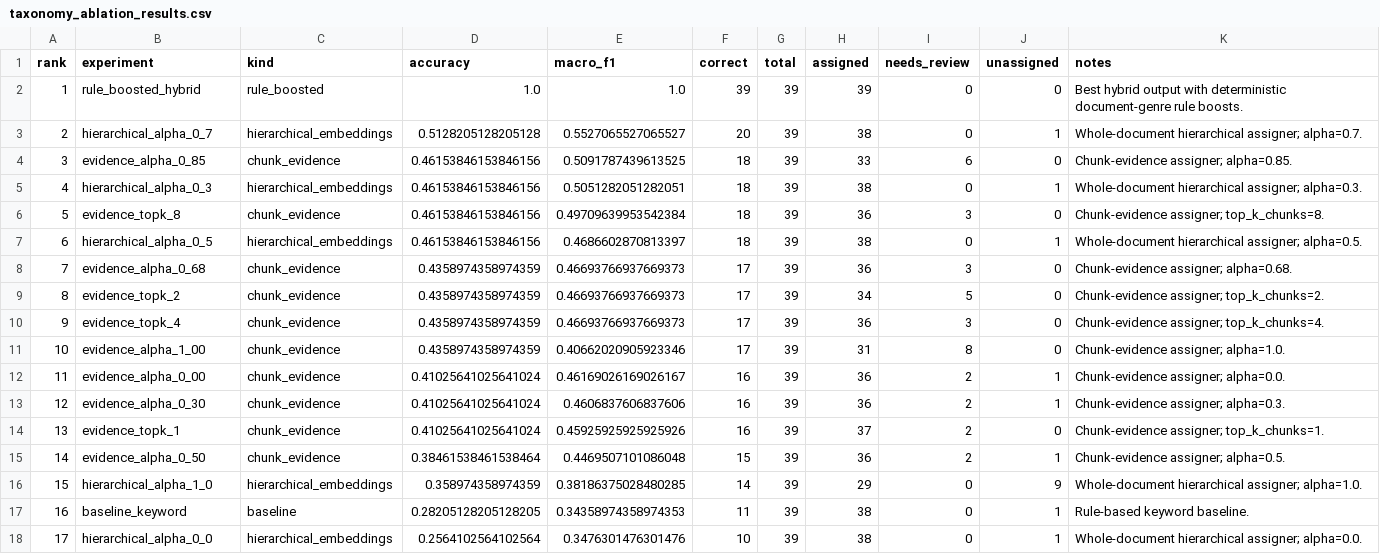
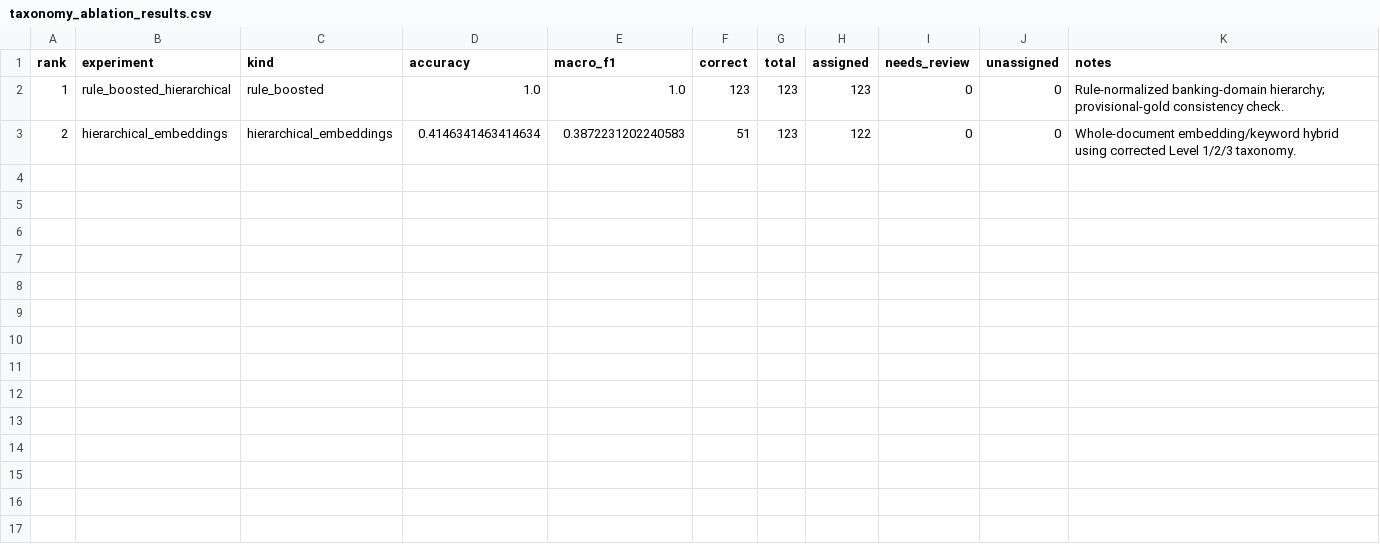
Before and after one commit to afrilab/infoguide-classify, a CSV file: data/outputs/ablation/taxonomy_ablation_results.csv, drawn as a sheet.

Commit message:
chore: refresh taxonomy corpus evaluation artifacts

```diff
--- a/data/outputs/ablation/taxonomy_ablation_results.csv
+++ b/data/outputs/ablation/taxonomy_ablation_results.csv
@@ -1,18 +1,3 @@
 rank,experiment,kind,accuracy,macro_f1,correct,total,assigned,needs_review,unassigned,notes
-1,rule_boosted_hybrid,rule_boosted,1.0,1.0,39,39,39,0,0,Best hybrid output with deterministic document-genre rule boosts.
-2,hierarchical_alpha_0_7,hierarchical_embeddings,0.5128205128205128,0.5527065527065527,20,39,38,0,1,Whole-document hierarchical assigner; alpha=0.7.
-3,evidence_alpha_0_85,chunk_evidence,0.46153846153846156,0.5091787439613525,18,39,33,6,0,Chunk-evidence assigner; alpha=0.85.
-4,hierarchical_alpha_0_3,hierarchical_embeddings,0.46153846153846156,0.5051282051282051,18,39,38,0,1,Whole-document hierarchical assigner; alpha=0.3.
-5,evidence_topk_8,chunk_evidence,0.46153846153846156,0.49709639953542384,18,39,36,3,0,Chunk-evidence assigner; top_k_chunks=8.
-6,hierarchical_alpha_0_5,hierarchical_embeddings,0.46153846153846156,0.4686602870813397,18,39,38,0,1,Whole-document hierarchical assigner; alpha=0.5.
-7,evidence_alpha_0_68,chunk_evidence,0.4358974358974359,0.46693766937669373,17,39,36,3,0,Chunk-evidence assigner; alpha=0.68.
-8,evidence_topk_2,chunk_evidence,0.4358974358974359,0.46693766937669373,17,39,34,5,0,Chunk-evidence assigner; top_k_chunks=2.
-9,evidence_topk_4,chunk_evidence,0.4358974358974359,0.46693766937669373,17,39,36,3,0,Chunk-evidence assigner; top_k_chunks=4.
-10,evidence_alpha_1_00,chunk_evidence,0.4358974358974359,0.40662020905923346,17,39,31,8,0,Chunk-evidence assigner; alpha=1.0.
-11,evidence_alpha_0_00,chunk_evidence,0.41025641025641024,0.46169026169026167,16,39,36,2,1,Chunk-evidence assigner; alpha=0.0.
-12,evidence_alpha_0_30,chunk_evidence,0.41025641025641024,0.4606837606837606,16,39,36,2,1,Chunk-evidence assigner; alpha=0.3.
-13,evidence_topk_1,chunk_evidence,0.41025641025641024,0.45925925925925926,16,39,37,2,0,Chunk-evidence assigner; top_k_chunks=1.
-14,evidence_alpha_0_50,chunk_evidence,0.38461538461538464,0.4469507101086048,15,39,36,2,1,Chunk-evidence assigner; alpha=0.5.
-15,hierarchical_alpha_1_0,hierarchical_embeddings,0.358974358974359,0.38186375028480285,14,39,29,0,9,Whole-document hierarchical assigner; alpha=1.0.
-16,baseline_keyword,baseline,0.28205128205128205,0.34358974358974353,11,39,38,0,1,Rule-based keyword baseline.
-17,hierarchical_alpha_0_0,hierarchical_embeddings,0.2564102564102564,0.3476301476301476,10,39,38,0,1,Whole-document hierarchical assigner; alpha=0.0.
+1,rule_boosted_hierarchical,rule_boosted,1.0,1.0,123,123,123,0,0,Rule-normalized banking-domain hierarchy; provisional-gold consistency check.
+2,hierarchical_embeddings,hierarchical_embeddings,0.4146341463414634,0.3872231202240583,51,123,122,0,0,Whole-document embedding/keyword hybrid using corrected Level 1/2/3 taxonomy.
```
Also changed, not shown: docs/corpus_manifest.csv, 48 other files.
